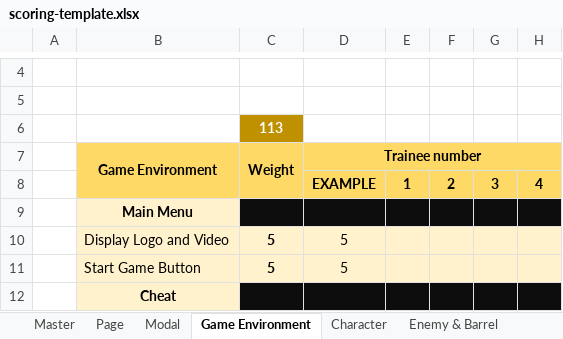
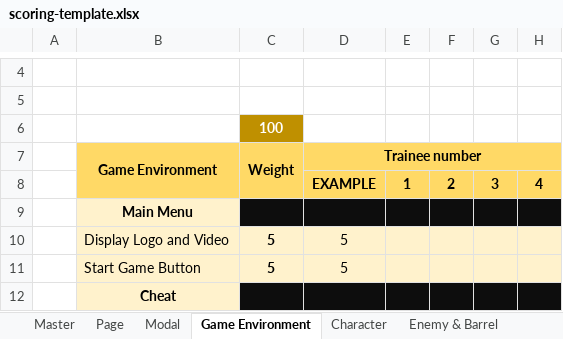
Before and after one commit to TinTinWinata/hollow-knight-js, an Excel workbook: scoring-template.xlsx, sheet Game Environment, drawn as a sheet; only a part is shown, gaps mark what is left out; values as stored, in another font and other column widths than the file's, no borders; the diff covers the shown part only; the diff names each change by its address in the sheet, - before the commit and + after, or states it on an @@ line.

```diff
--- a/scoring-template.xlsx (sheet Game Environment)
+++ b/scoring-template.xlsx (sheet Game Environment)
-C6 (Weight): 113
+C6 (Weight): 100
```
Also changed, not shown: 5 added rows and 19 edited cells elsewhere in this sheet, sheet Master, formulas that keep their value, 1 other file.
